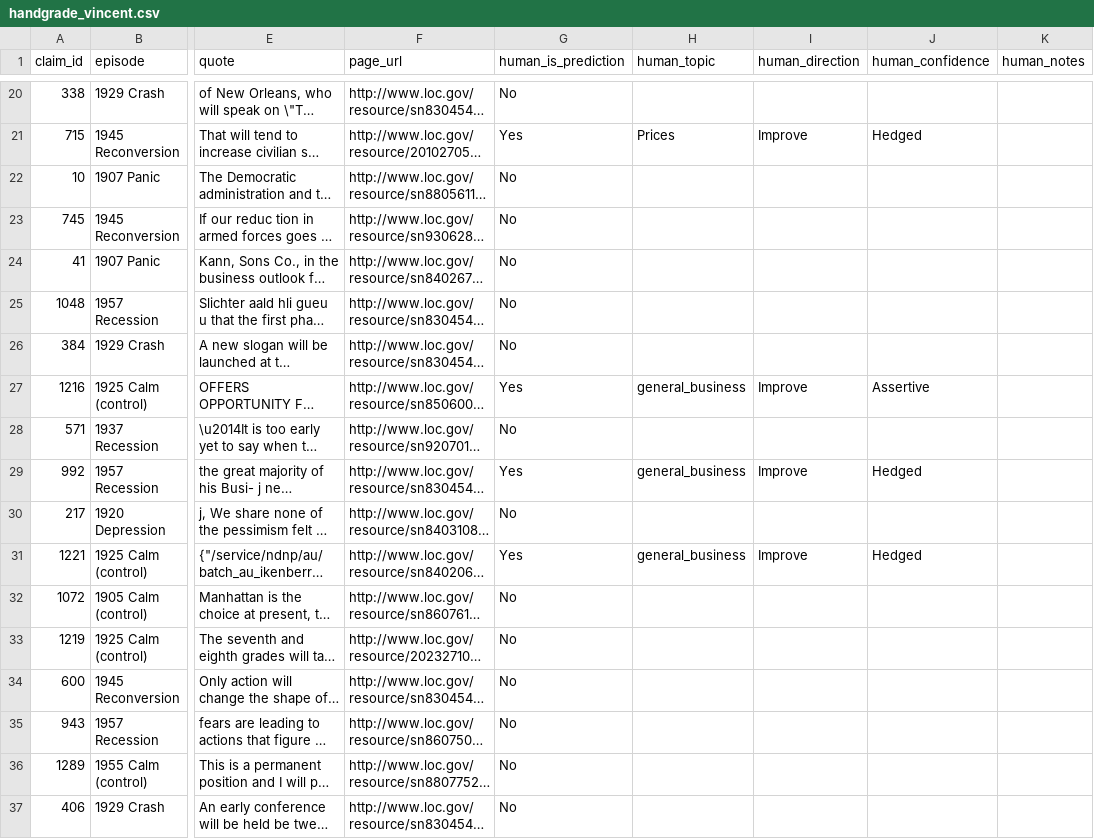
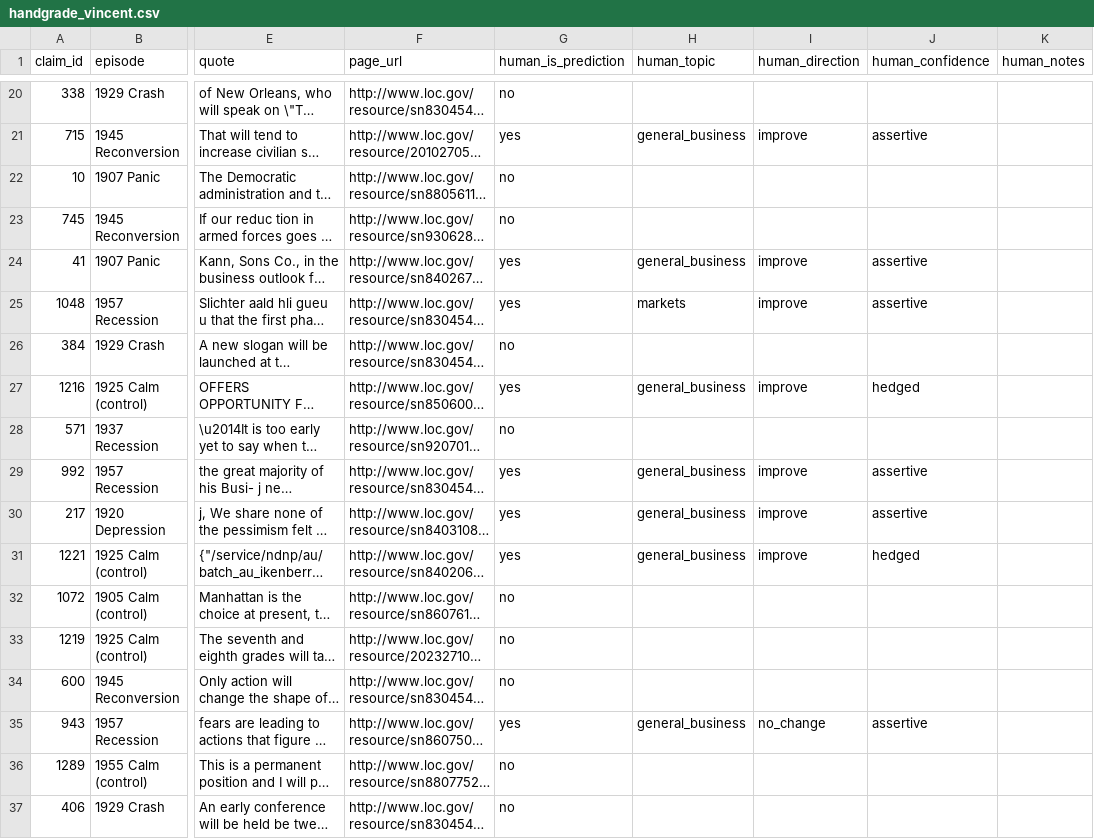
Before and after one commit to wangvincentx-cmd/datascience-rise-practicum, a CSV file: JeremysShit/handgrade_newspapers/handgrade_vincent.csv, drawn as a sheet; only a part is shown, gaps mark what is left out; long unchanged cells end in …; the diff covers the shown part only; the diff names each change by its address in the sheet, - before the commit and + after, or states it on an @@ line.

```diff
--- a/JeremysShit/handgrade_newspapers/handgrade_vincent.csv
+++ b/JeremysShit/handgrade_newspapers/handgrade_vincent.csv
-G20 (human_is_prediction): No
+G20 (human_is_prediction): no
-G21 (human_is_prediction): Yes
+G21 (human_is_prediction): yes
-H21 (human_topic): Prices
+H21 (human_topic): general_business
-I21 (human_direction): Improve
+I21 (human_direction): improve
-J21 (human_confidence): Hedged
+J21 (human_confidence): assertive
-G22:G23 (human_is_prediction): No
+G22:G23 (human_is_prediction): no
-G24:G25 (human_is_prediction): No
+G24:G25 (human_is_prediction): yes
-H24 (human_topic): (empty)
+H24 (human_topic): general_business
-I24:I25 (human_direction): (empty)
+I24:I25 (human_direction): improve
-J24:J25 (human_confidence): (empty)
+J24:J25 (human_confidence): assertive
-H25 (human_topic): (empty)
+H25 (human_topic): markets
-G26 (human_is_prediction): No
+G26 (human_is_prediction): no
-G27 (human_is_prediction): Yes
+G27 (human_is_prediction): yes
-I27 (human_direction): Improve
+I27 (human_direction): improve
-J27 (human_confidence): Assertive
+J27 (human_confidence): hedged
-G28 (human_is_prediction): No
+G28 (human_is_prediction): no
-G29 (human_is_prediction): Yes
+G29 (human_is_prediction): yes
-I29 (human_direction): Improve
+I29 (human_direction): improve
-J29 (human_confidence): Hedged
+J29 (human_confidence): assertive
-G30 (human_is_prediction): No
+G30 (human_is_prediction): yes
-H30 (human_topic): (empty)
+H30 (human_topic): general_business
-I30 (human_direction): (empty)
+I30 (human_direction): improve
-J30 (human_confidence): (empty)
+J30 (human_confidence): assertive
-G31 (human_is_prediction): Yes
+G31 (human_is_prediction): yes
-I31 (human_direction): Improve
+I31 (human_direction): improve
-J31 (human_confidence): Hedged
+J31 (human_confidence): hedged
-G32:G34 (human_is_prediction): No
+G32:G34 (human_is_prediction): no
-G35 (human_is_prediction): No
+G35 (human_is_prediction): yes
-H35 (human_topic): (empty)
+H35 (human_topic): general_business
-I35 (human_direction): (empty)
+I35 (human_direction): no_change
-J35 (human_confidence): (empty)
+J35 (human_confidence): assertive
-G36:G37 (human_is_prediction): No
+G36:G37 (human_is_prediction): no
```
Also changed, not shown: 139 edited cells elsewhere in this file, JeremysShit/handgrade_newspapers/handgrade_BLANK jeremy.csv, JeremysShit/handgrade_newspapers/handgrade_BLANK_bode.csv, 1 other file.
